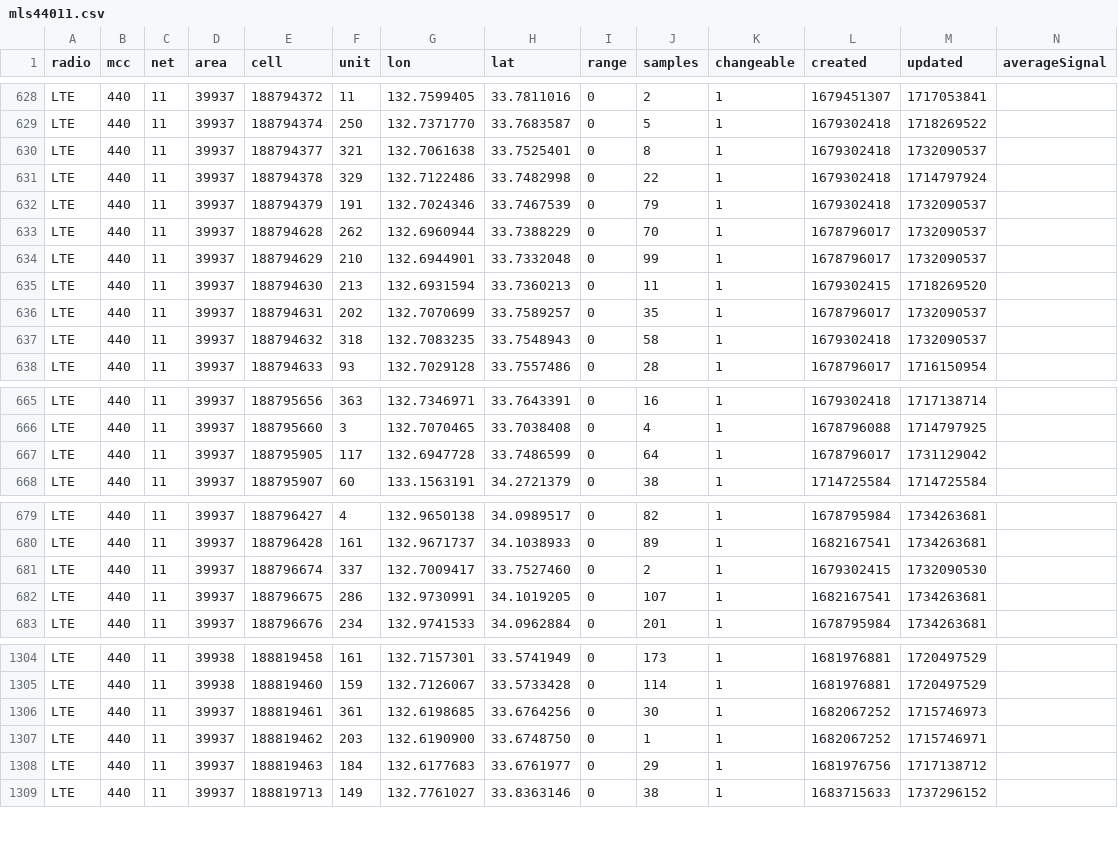
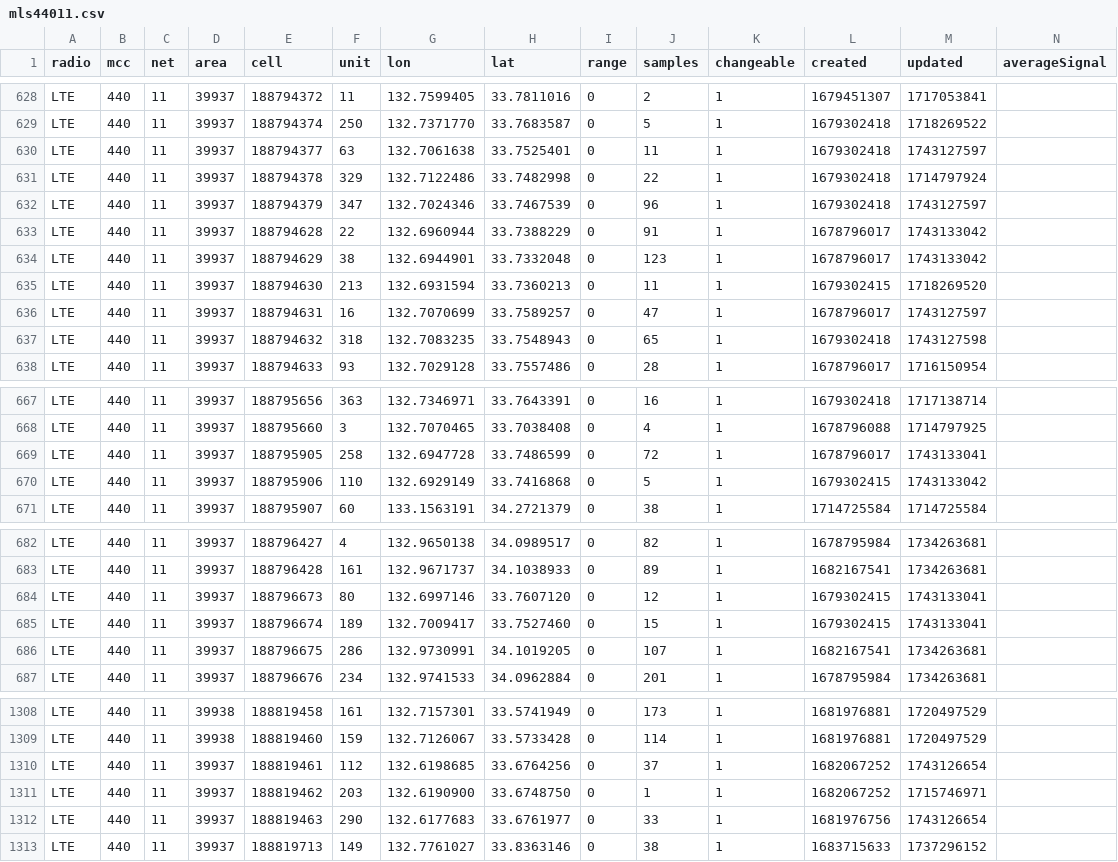
Before and after one commit to raku10ehime/kmz, a CSV file: mls44011.csv, drawn as a sheet; only a part is shown, gaps mark what is left out; the diff covers the shown part only.

```diff
--- a/mls44011.csv
+++ b/mls44011.csv
@@ -629,10 +629,10 @@ LTE,440,11,39937,188794372,11,132.7599405,33.7811016,0,2,1,1679451307,1717053841
 LTE,440,11,39937,188794374,250,132.7371770,33.7683587,0,5,1,1679302418,1718269522,
-LTE,440,11,39937,188794377,321,132.7061638,33.7525401,0,8,1,1679302418,1732090537,
+LTE,440,11,39937,188794377,63,132.7061638,33.7525401,0,11,1,1679302418,1743127597,
 LTE,440,11,39937,188794378,329,132.7122486,33.7482998,0,22,1,1679302418,1714797924,
-LTE,440,11,39937,188794379,191,132.7024346,33.7467539,0,79,1,1679302418,1732090537,
-LTE,440,11,39937,188794628,262,132.6960944,33.7388229,0,70,1,1678796017,1732090537,
-LTE,440,11,39937,188794629,210,132.6944901,33.7332048,0,99,1,1678796017,1732090537,
+LTE,440,11,39937,188794379,347,132.7024346,33.7467539,0,96,1,1679302418,1743127597,
+LTE,440,11,39937,188794628,22,132.6960944,33.7388229,0,91,1,1678796017,1743133042,
+LTE,440,11,39937,188794629,38,132.6944901,33.7332048,0,123,1,1678796017,1743133042,
 LTE,440,11,39937,188794630,213,132.6931594,33.7360213,0,11,1,1679302415,1718269520,
-LTE,440,11,39937,188794631,202,132.7070699,33.7589257,0,35,1,1678796017,1732090537,
-LTE,440,11,39937,188794632,318,132.7083235,33.7548943,0,58,1,1679302418,1732090537,
+LTE,440,11,39937,188794631,16,132.7070699,33.7589257,0,47,1,1678796017,1743127597,
+LTE,440,11,39937,188794632,318,132.7083235,33.7548943,0,65,1,1679302418,1743127598,
 LTE,440,11,39937,188794633,93,132.7029128,33.7557486,0,28,1,1678796017,1716150954,
@@ -666,3 +668,4 @@ LTE,440,11,39937,188795656,363,132.7346971,33.7643391,0,16,1,1679302418,17171387
 LTE,440,11,39937,188795660,3,132.7070465,33.7038408,0,4,1,1678796088,1714797925,
-LTE,440,11,39937,188795905,117,132.6947728,33.7486599,0,64,1,1678796017,1731129042,
+LTE,440,11,39937,188795905,258,132.6947728,33.7486599,0,72,1,1678796017,1743133041,
+LTE,440,11,39937,188795906,110,132.6929149,33.7416868,0,5,1,1679302415,1743133042,
 LTE,440,11,39937,188795907,60,133.1563191,34.2721379,0,38,1,1714725584,1714725584,
@@ -680,3 +683,4 @@ LTE,440,11,39937,188796427,4,132.9650138,34.0989517,0,82,1,1678795984,1734263681
 LTE,440,11,39937,188796428,161,132.9671737,34.1038933,0,89,1,1682167541,1734263681,
-LTE,440,11,39937,188796674,337,132.7009417,33.7527460,0,2,1,1679302415,1732090530,
+LTE,440,11,39937,188796673,80,132.6997146,33.7607120,0,12,1,1679302415,1743133041,
+LTE,440,11,39937,188796674,189,132.7009417,33.7527460,0,15,1,1679302415,1743133041,
 LTE,440,11,39937,188796675,286,132.9730991,34.1019205,0,107,1,1682167541,1734263681,
@@ -1305,5 +1309,5 @@ LTE,440,11,39938,188819458,161,132.7157301,33.5741949,0,173,1,1681976881,1720497
 LTE,440,11,39938,188819460,159,132.7126067,33.5733428,0,114,1,1681976881,1720497529,
-LTE,440,11,39937,188819461,361,132.6198685,33.6764256,0,30,1,1682067252,1715746973,
+LTE,440,11,39937,188819461,112,132.6198685,33.6764256,0,37,1,1682067252,1743126654,
 LTE,440,11,39937,188819462,203,132.6190900,33.6748750,0,1,1,1682067252,1715746971,
-LTE,440,11,39937,188819463,184,132.6177683,33.6761977,0,29,1,1681976756,1717138712,
+LTE,440,11,39937,188819463,290,132.6177683,33.6761977,0,33,1,1681976756,1743126654,
 LTE,440,11,39937,188819713,149,132.7761027,33.8363146,0,38,1,1683715633,1737296152,
```
Also changed, not shown: 6 added rows and 47 edited cells elsewhere in this file, 2 other files.
